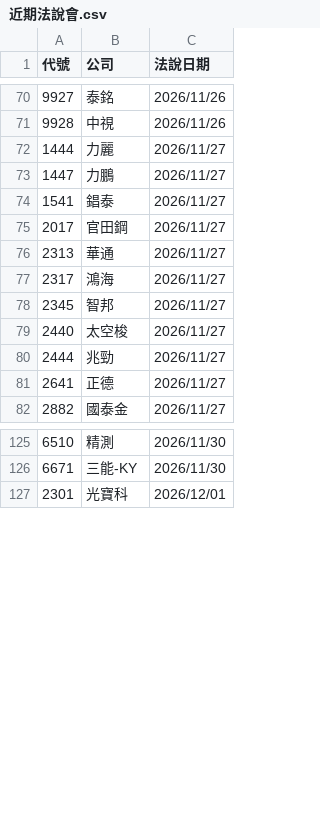
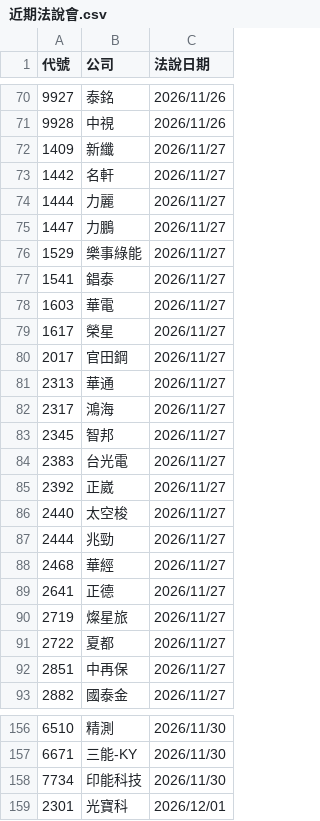
Before and after one commit to pilimesai/analyst-report-parser, a CSV file: 近期法說會.csv, drawn as a sheet; only a part is shown, gaps mark what is left out; the diff covers the shown part only.

```diff
--- a/近期法說會.csv
+++ b/近期法說會.csv
@@ -71,5 +71,10 @@
 9928,中視,2026/11/26
+1409,新纖,2026/11/27
+1442,名軒,2026/11/27
 1444,力麗,2026/11/27
 1447,力鵬,2026/11/27
+1529,樂事綠能,2026/11/27
 1541,錩泰,2026/11/27
+1603,華電,2026/11/27
+1617,榮星,2026/11/27
 2017,官田鋼,2026/11/27
@@ -78,5 +83,11 @@
 2345,智邦,2026/11/27
+2383,台光電,2026/11/27
+2392,正崴,2026/11/27
 2440,太空梭,2026/11/27
 2444,兆勁,2026/11/27
+2468,華經,2026/11/27
 2641,正德,2026/11/27
+2719,燦星旅,2026/11/27
+2722,夏都,2026/11/27
+2851,中再保,2026/11/27
 2882,國泰金,2026/11/27
@@ -126,2 +157,3 @@
 6671,三能-KY,2026/11/30
+7734,印能科技,2026/11/30
 2301,光寶科,2026/12/01
```
Also changed, not shown: 33 added rows elsewhere in this file, 12 other files.
